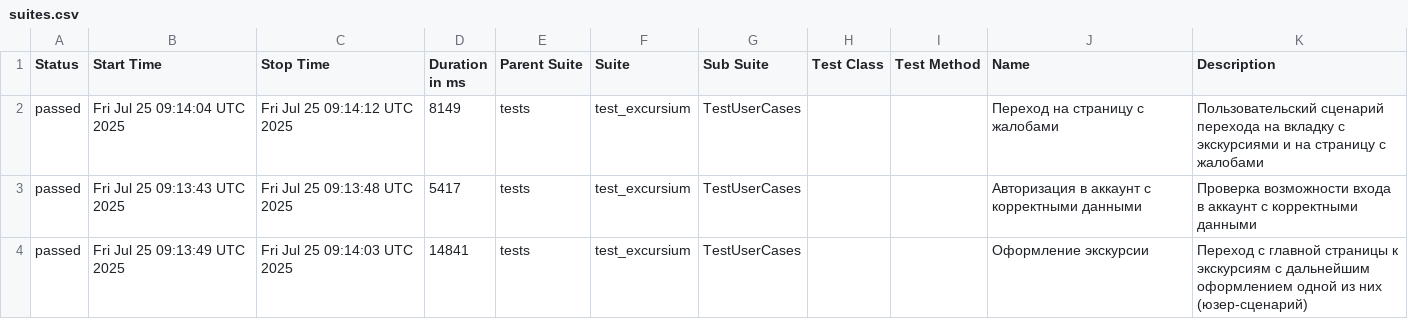
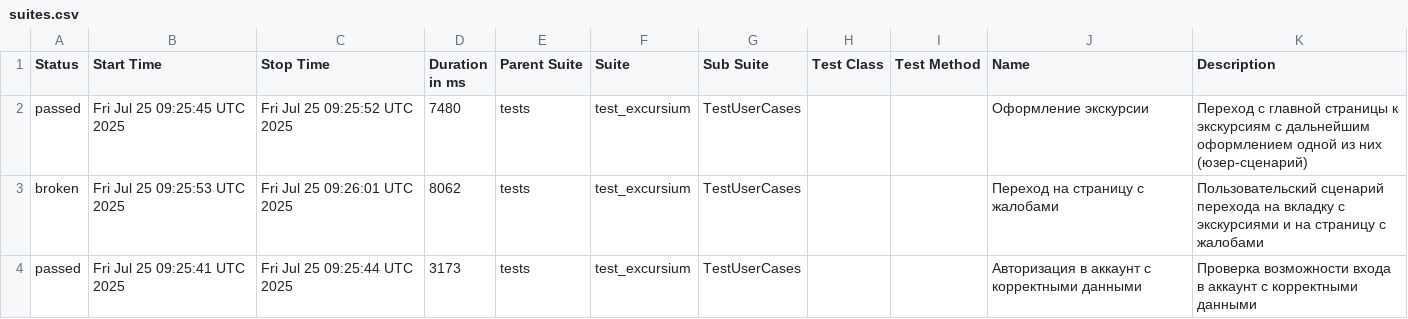
Before and after one commit to AlbertMaratovich/Excursium_project, a CSV file: data/suites.csv, drawn as a sheet.

Commit message:
Deploying to gh-pages from @ AlbertMaratovich/Excursium_project@4c7e943f6fe21b1745a67016cba2025190528062 🚀

```diff
--- a/data/suites.csv
+++ b/data/suites.csv
@@ -1,4 +1,4 @@
 "Status","Start Time","Stop Time","Duration in ms","Parent Suite","Suite","Sub Suite","Test Class","Test Method","Name","Description"
-"passed","Fri Jul 25 09:14:04 UTC 2025","Fri Jul 25 09:14:12 UTC 2025","8149","tests","test_excursium","TestUserCases","","","Переход на страницу с жалобами","Пользовательский сценарий перехода на вкладку с экскурсиями и на страницу с жалобами"
-"passed","Fri Jul 25 09:13:43 UTC 2025","Fri Jul 25 09:13:48 UTC 2025","5417","tests","test_excursium","TestUserCases","","","Авторизация в аккаунт с корректными данными","Проверка возможности входа в аккаунт с корректными данными"
-"passed","Fri Jul 25 09:13:49 UTC 2025","Fri Jul 25 09:14:03 UTC 2025","14841","tests","test_excursium","TestUserCases","","","Оформление экскурсии","Переход с главной страницы к экскурсиям с дальнейшим оформлением одной из них (юзер-сценарий)"
+"passed","Fri Jul 25 09:25:45 UTC 2025","Fri Jul 25 09:25:52 UTC 2025","7480","tests","test_excursium","TestUserCases","","","Оформление экскурсии","Переход с главной страницы к экскурсиям с дальнейшим оформлением одной из них (юзер-сценарий)"
+"broken","Fri Jul 25 09:25:53 UTC 2025","Fri Jul 25 09:26:01 UTC 2025","8062","tests","test_excursium","TestUserCases","","","Переход на страницу с жалобами","Пользовательский сценарий перехода на вкладку с экскурсиями и на страницу с жалобами"
+"passed","Fri Jul 25 09:25:41 UTC 2025","Fri Jul 25 09:25:44 UTC 2025","3173","tests","test_excursium","TestUserCases","","","Авторизация в аккаунт с корректными данными","Проверка возможности входа в аккаунт с корректными данными"
```
Also changed, not shown: 28 other files.
